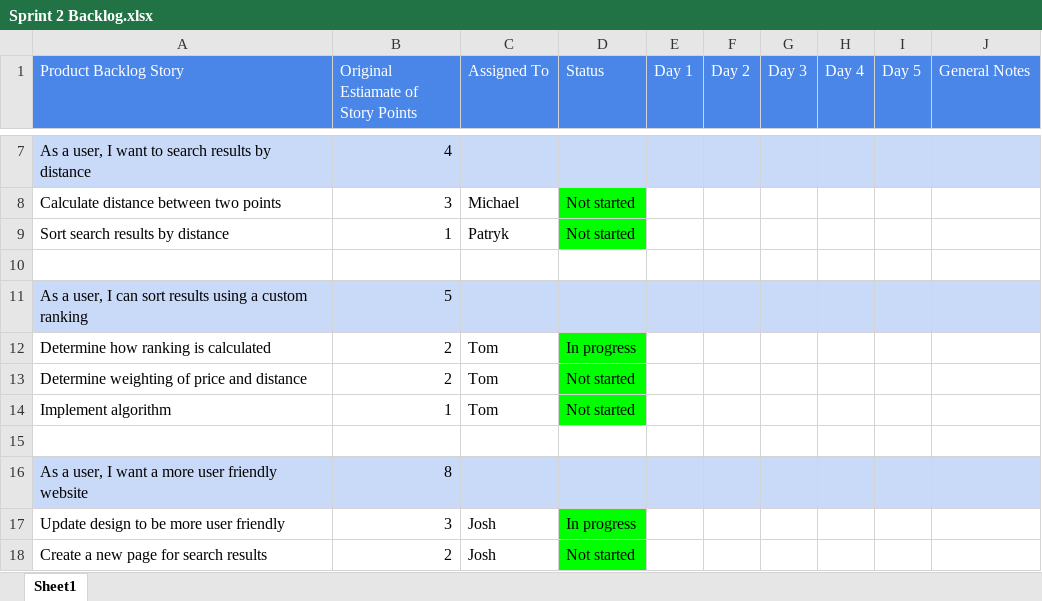
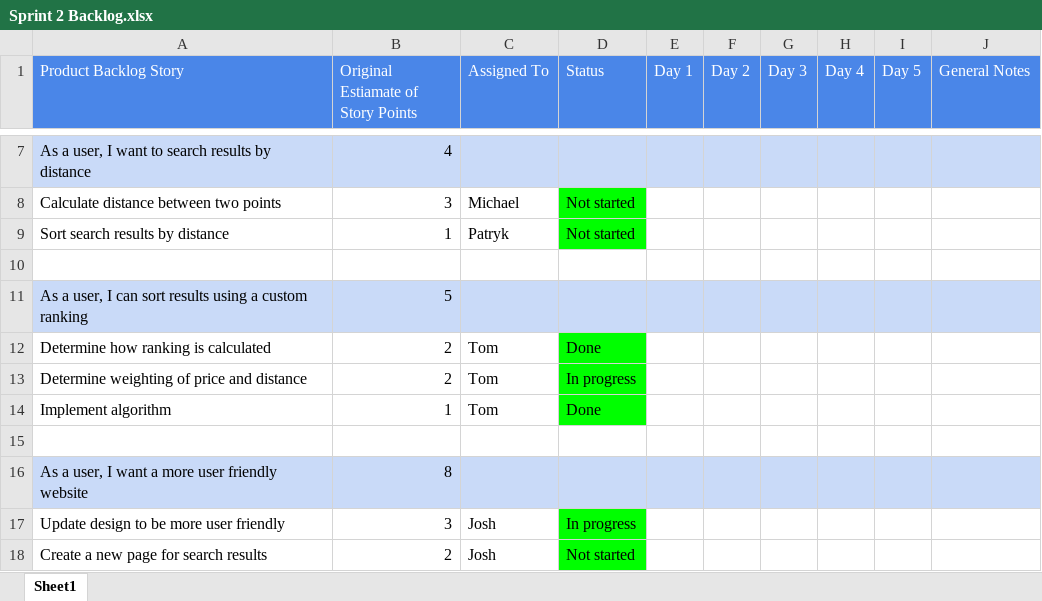
Before and after one commit to FraserEtchells/AgileGroup4, an Excel workbook: Sprint 2/Sprint 2 Backlog.xlsx, sheet Sheet1, drawn as a sheet; only a part is shown, gaps mark what is left out; values as stored, in another font and other column widths than the file's, no borders; conditional formats not drawn; the diff names each change by its address in the sheet, - before the commit and + after, or states it on an @@ line.

Commit message:
Updated backlog

```diff
--- a/Sprint 2/Sprint 2 Backlog.xlsx (sheet Sheet1)
+++ b/Sprint 2/Sprint 2 Backlog.xlsx (sheet Sheet1)
-D12 (Status): In progress
+D12 (Status): Done
-D13 (Status): Not started
+D13 (Status): In progress
-D14 (Status): Not started
+D14 (Status): Done
```
